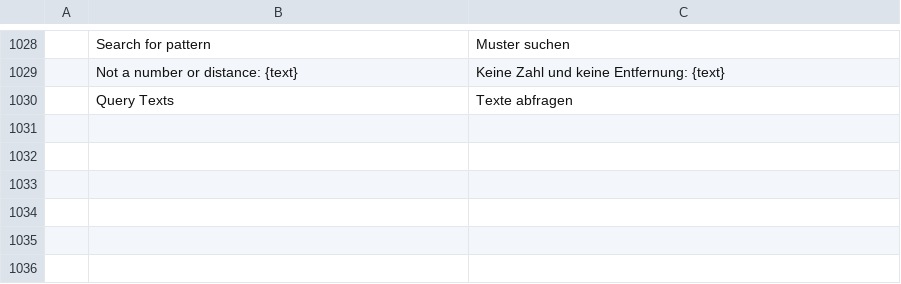
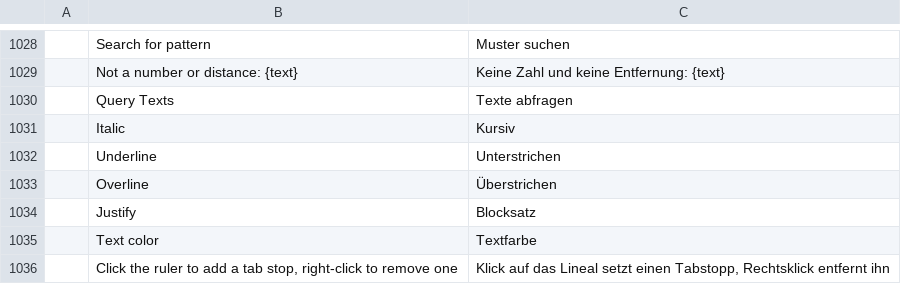
Before and after one commit to 0x-fork/cadcraft, a TSV file: crates/ui-egui/src/i18n/de.tsv, drawn as a sheet; only a part is shown, gaps mark what is left out.

```diff
--- a/crates/ui-egui/src/i18n/de.tsv
+++ b/crates/ui-egui/src/i18n/de.tsv
@@ -1030 +1030,7 @@
 	Query Texts	Texte abfragen
+	Italic	Kursiv
+	Underline	Unterstrichen
+	Overline	Überstrichen
+	Justify	Blocksatz
+	Text color	Textfarbe
+	Click the ruler to add a tab stop, right-click to remove one	Klick auf das Lineal setzt einen Tabstopp, Rechtsklick entfernt ihn
```
Also changed, not shown: crates/ui-egui/src/i18n/uk.tsv, 11 other files.
